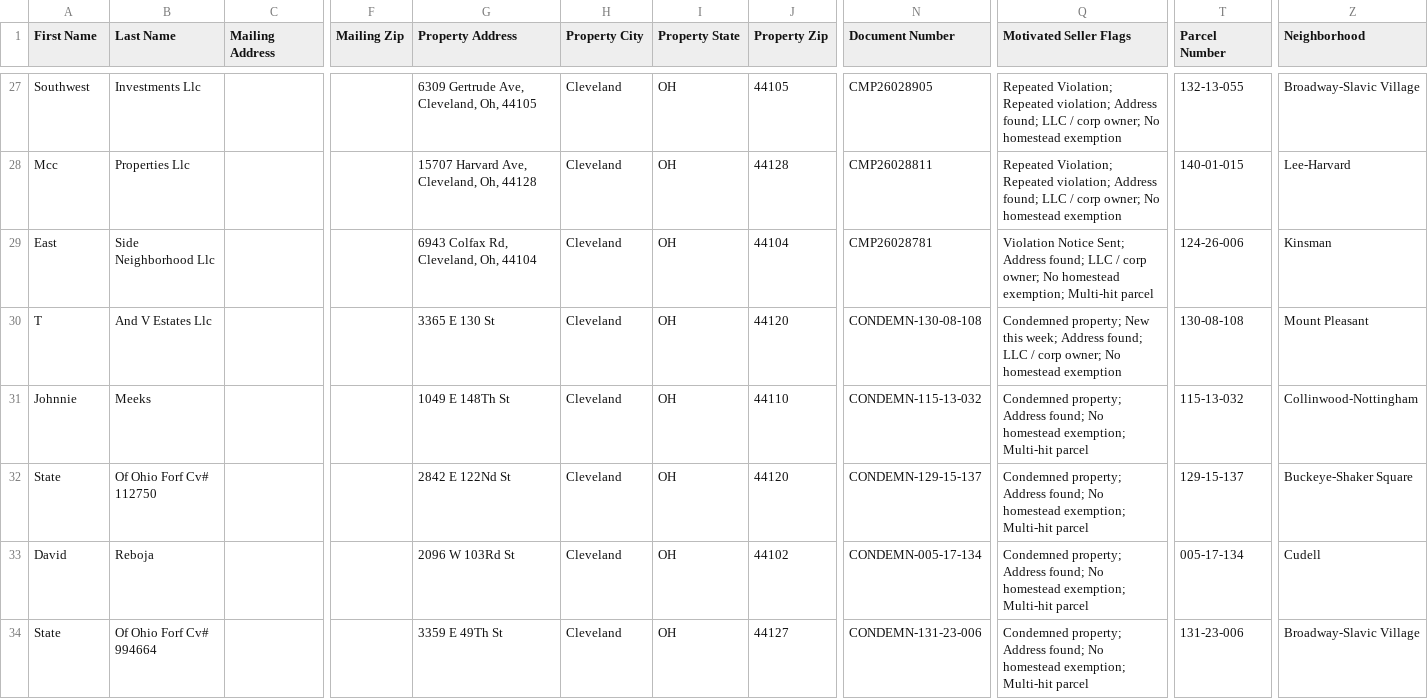
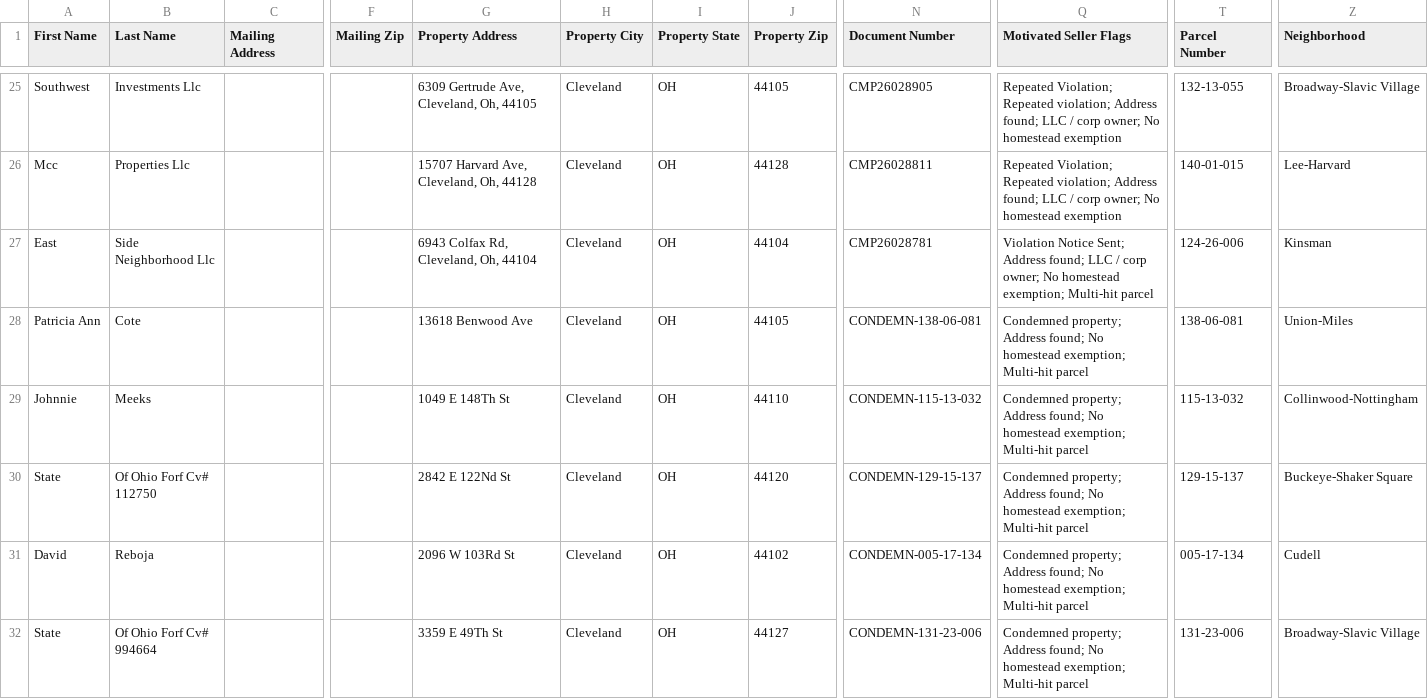
Before and after one commit to 10xresourcesinc-ai/cuyahoga-intel, a CSV file: data/ghl_export.csv, drawn as a sheet; only a part is shown, gaps mark what is left out; addresses are those after the commit; the diff covers the shown part only; the diff names each change by its address in the sheet, - before the commit and + after, or states it on an @@ line.

```diff
--- a/data/ghl_export.csv
+++ b/data/ghl_export.csv
-A28 (First Name): T
+A28 (First Name): Patricia Ann
-B28 (Last Name): And V Estates Llc
+B28 (Last Name): Cote
-G28 (Property Address): 3365 E 130 St
+G28 (Property Address): 13618 Benwood Ave
-J28 (Property Zip): 44120
+J28 (Property Zip): 44105
-N28 (Document Number): CONDEMN-130-08-108
+N28 (Document Number): CONDEMN-138-06-081
-Q28 (Motivated Seller Flags): Condemned property; New this week; Address found; LLC / corp owner; No homestead exemption
+Q28 (Motivated Seller Flags): Condemned property; Address found; No homestead exemption; Multi-hit parcel
-T28 (Parcel Number): 130-08-108
+T28 (Parcel Number): 138-06-081
-Z28 (Neighborhood): Mount Pleasant
+Z28 (Neighborhood): Union-Miles
```
Also changed, not shown: 3 added rows, 4 removed rows and 16 edited cells elsewhere in this file, 2 other files.
